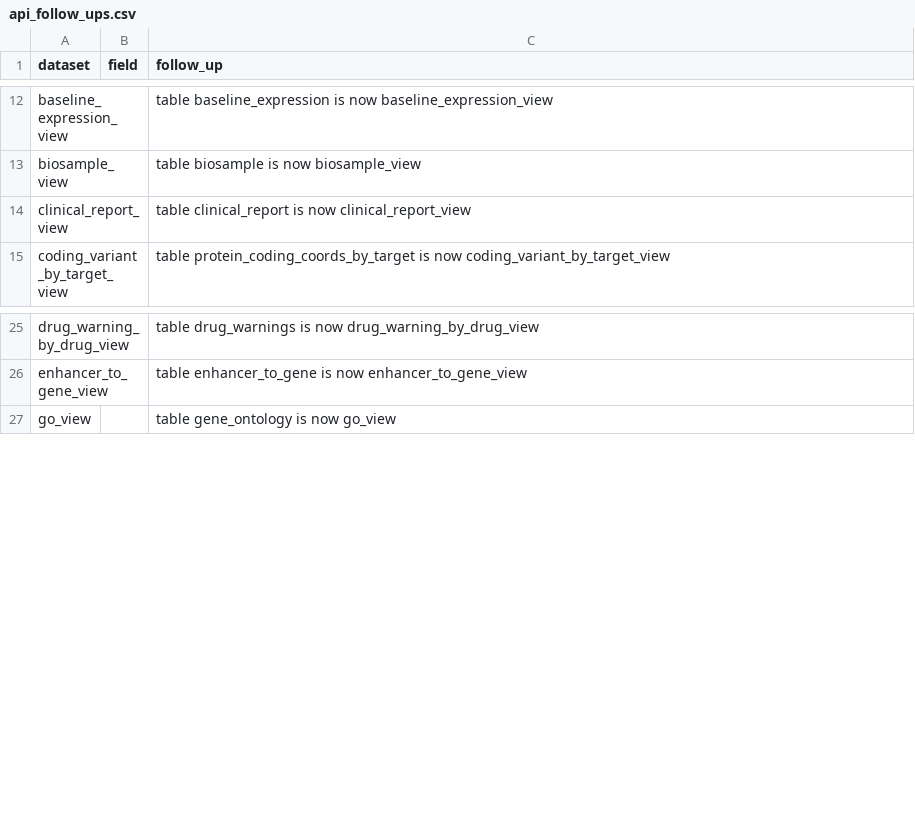
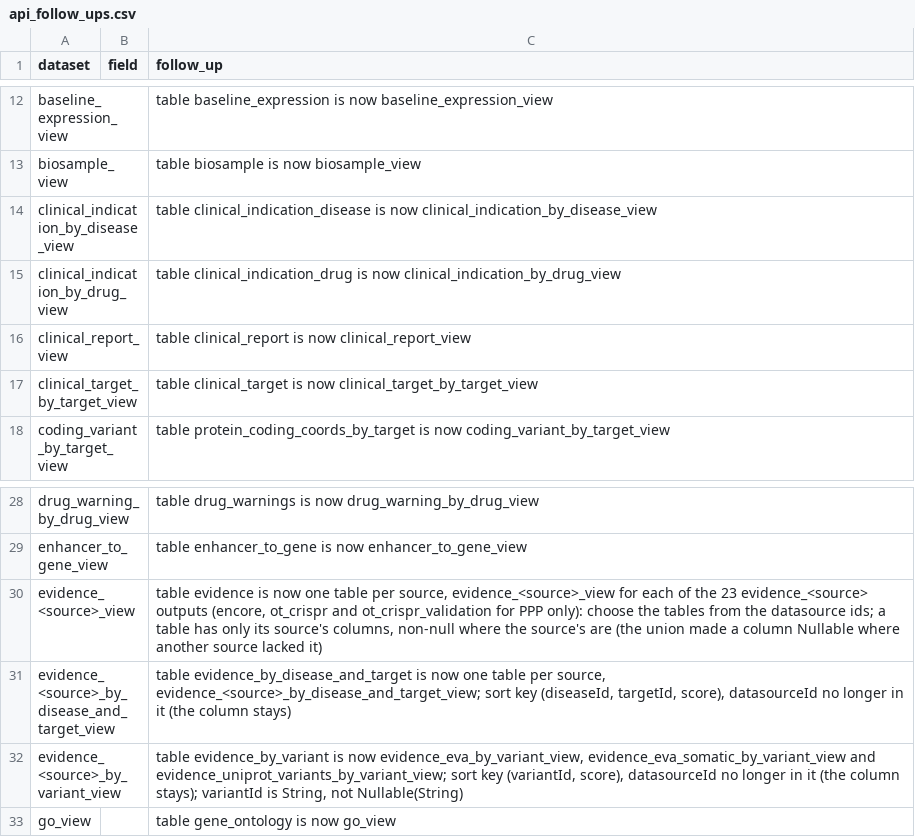
Before and after one commit to opentargets/pipeline, a CSV file: pos/docs/api_follow_ups.csv, drawn as a sheet; only a part is shown, gaps mark what is left out; the diff names each change by its address in the sheet, - before the commit and + after, or states it on an @@ line.

Commit message:
pos: serve evidence and the clinical splits through their views
The clickhouse section of datasets.yaml goes, and with it the YAML-entry
path: model/models globs, the evidence union and its member tables,
optional_models, tables/columns/where and the entry checks only YAML entries
had (clickhouse_tables.py). Every ClickHouse table is a served view:
clickhouse_ddl derives the landing DDL, the table and its dictionaries from
the model (served_views, landing_ddl, served_sql); clickhouse_load loads one
view. The explode of declared datasets goes; colocalisation still loads alone,
after the served views.

Platform loads 83 served views (37 + 20 evidence whole copies + 20
by_disease_and_target + 3 by_variant + 3 clinical), PPP 91 (39 + 23 + 23 + 3 + 3).
pos-ddl --all prints the product's views only.

Type parity against main's DDL, by column name: each whole copy equals main's
evidence_<source>_log member table column for column; against the union
evidence table the only differences are nullability (111 Platform / 142 PPP
columns Nullable in the union because another source lacks them). The index
views equal main's index tables but for variantId, String instead of
Nullable(String) in the three by_variant views, and the sort keys without
datasourceId. The clinical splits are identical to main's tables.

The API renames are in docs/api_follow_ups.csv.

```diff
--- a/pos/docs/api_follow_ups.csv
+++ b/pos/docs/api_follow_ups.csv
+row 14: clinical_indication_by_disease_view |  | table clinical_indication_disease is now clinical_indication_by_disease_view
+row 15: clinical_indication_by_drug_view |  | table clinical_indication_drug is now clinical_indication_by_drug_view
+row 17: clinical_target_by_target_view |  | table clinical_target is now clinical_target_by_target_view
+row 30: evidence_<source>_view |  | table evidence is now one table per source, evidence_<source>_view for each of the 23 evidence_<source> outputs (encore, ot_crispr and ot_crispr_validation for PPP only): choose the tables from the datasource ids; a table has only its source's columns, non-null where the source's are (the union made a column Nullable where another source lacked it)
+row 31: evidence_<source>_by_disease_and_target_view |  | table evidence_by_disease_and_target is now one table per source, evidence_<source>_by_disease_and_target_view; sort key (diseaseId, targetId, score), datasourceId no longer in it (the column stays)
+row 32: evidence_<source>_by_variant_view |  | table evidence_by_variant is now evidence_eva_by_variant_view, evidence_eva_somatic_by_variant_view and evidence_uniprot_variants_by_variant_view; sort key (variantId, score), datasourceId no longer in it (the column stays); variantId is String, not Nullable(String)
```
Also changed, not shown: 12 other files.
